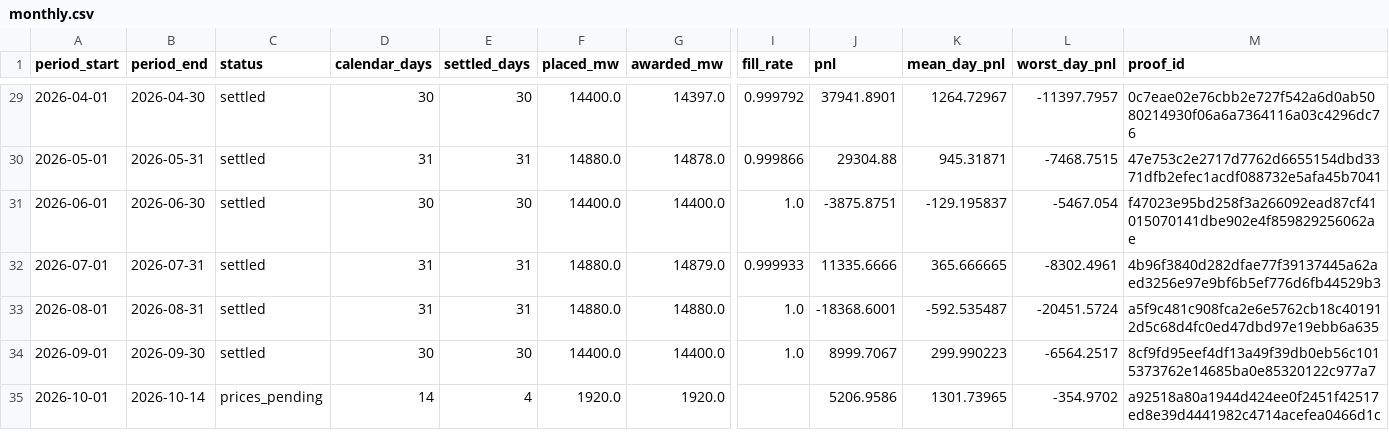
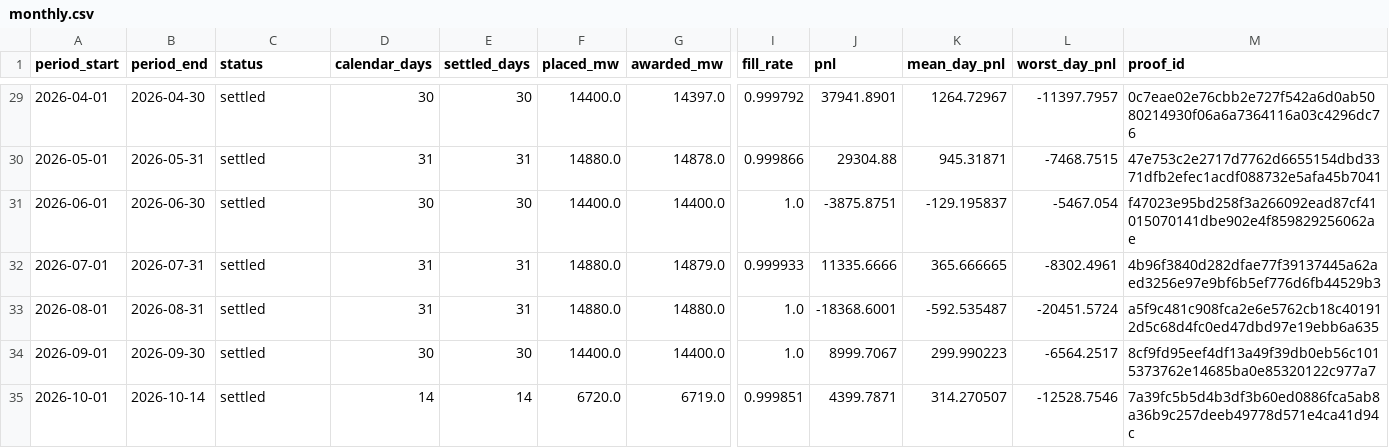
Before and after one commit to jameskim247/caiso-paper-track-record, a CSV file: data/f-broad/monthly.csv, drawn as a sheet; only a part is shown, gaps mark what is left out; the diff names each change by its address in the sheet, - before the commit and + after, or states it on an @@ line.

```diff
--- a/data/f-broad/monthly.csv
+++ b/data/f-broad/monthly.csv
-C35 (status): prices_pending
+C35 (status): settled
-E35 (settled_days): 4
+E35 (settled_days): 14
-F35 (placed_mw): 1920.0
+F35 (placed_mw): 6720.0
-G35 (awarded_mw): 1920.0
+G35 (awarded_mw): 6719.0
-I35 (fill_rate): (empty)
+I35 (fill_rate): 0.999851
-J35 (pnl): 5206.9586
+J35 (pnl): 4399.7871
-K35 (mean_day_pnl): 1301.73965
+K35 (mean_day_pnl): 314.270507
-L35 (worst_day_pnl): -354.9702
+L35 (worst_day_pnl): -12528.7546
-M35 (proof_id): a92518a80a1944d424ee0f2451f42517ed8e39d4441982c4714acefea0466d1c
+M35 (proof_id): 7a39fc5b5d4b3df3b60ed0886fca5ab8a36b9c257deeb49778d571e4ca41d94c
```
Also changed, not shown: data/f-broad/daily.csv, data/f-broad/summary.csv, 14 other files.
